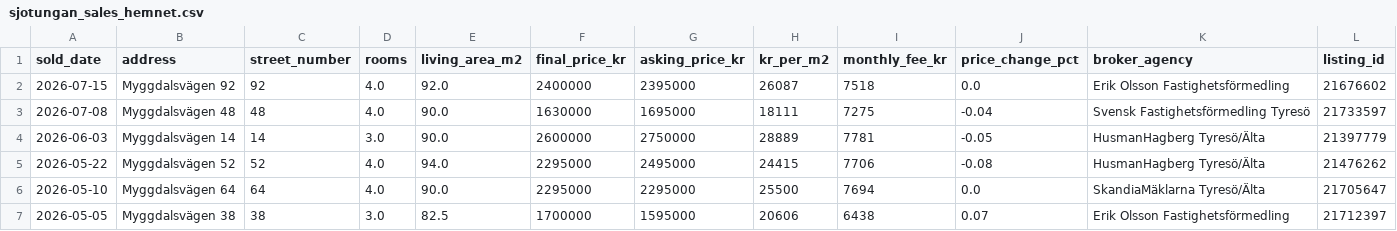
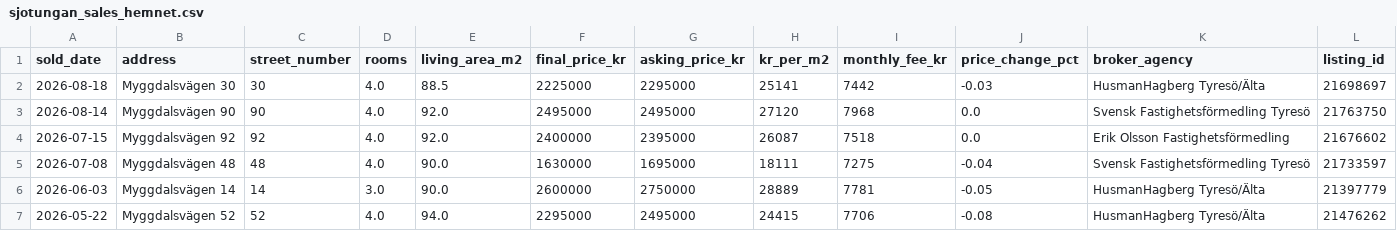
Before and after one commit to sjotungan/analytics, a CSV file: data/apartment_prices/sjotungan_sales_hemnet.csv, drawn as a sheet; only a part is shown; the shorter side is filled out with more unchanged rows; rows hold the shown columns only; the diff names each change by its address in the sheet, - before the commit and + after, or states it on an @@ line.

Commit message:
updated sales

```diff
--- a/data/apartment_prices/sjotungan_sales_hemnet.csv
+++ b/data/apartment_prices/sjotungan_sales_hemnet.csv
+row 2: 2026-08-18 | Myggdalsvägen 30 | 30 | 4.0 | 88.5 | 2225000 | 2295000 | 25141 | 7442 | -0.03 | HusmanHagberg Tyresö/Älta | 21698697
+row 3: 2026-08-14 | Myggdalsvägen 90 | 90 | 4.0 | 92.0 | 2495000 | 2495000 | 27120 | 7968 | 0.0 | Svensk Fastighetsförmedling Tyresö | 21763750
```
Also changed, not shown: data/apartment_prices/sjotungan_sales_booli.csv, 2 other files.
